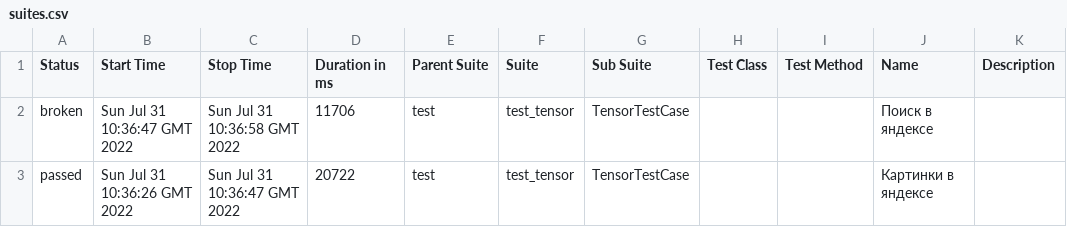
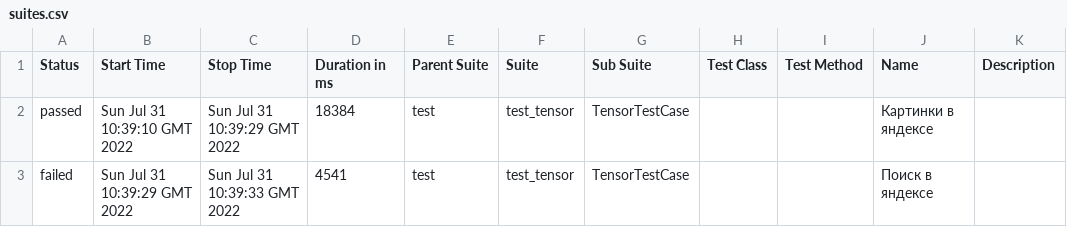
Before and after one commit to schastev/2022_07_tensor_test_assignment, a CSV file: 50/data/suites.csv, drawn as a sheet.

```diff
--- a/50/data/suites.csv
+++ b/50/data/suites.csv
@@ -1,3 +1,3 @@
 "Status","Start Time","Stop Time","Duration in ms","Parent Suite","Suite","Sub Suite","Test Class","Test Method","Name","Description"
-"broken","Sun Jul 31 10:36:47 GMT 2022","Sun Jul 31 10:36:58 GMT 2022","11706","test","test_tensor","TensorTestCase","","","Поиск в яндексе",""
-"passed","Sun Jul 31 10:36:26 GMT 2022","Sun Jul 31 10:36:47 GMT 2022","20722","test","test_tensor","TensorTestCase","","","Картинки в яндексе",""
+"passed","Sun Jul 31 10:39:10 GMT 2022","Sun Jul 31 10:39:29 GMT 2022","18384","test","test_tensor","TensorTestCase","","","Картинки в яндексе",""
+"failed","Sun Jul 31 10:39:29 GMT 2022","Sun Jul 31 10:39:33 GMT 2022","4541","test","test_tensor","TensorTestCase","","","Поиск в яндексе",""
```
Also changed, not shown: 39 other files.
